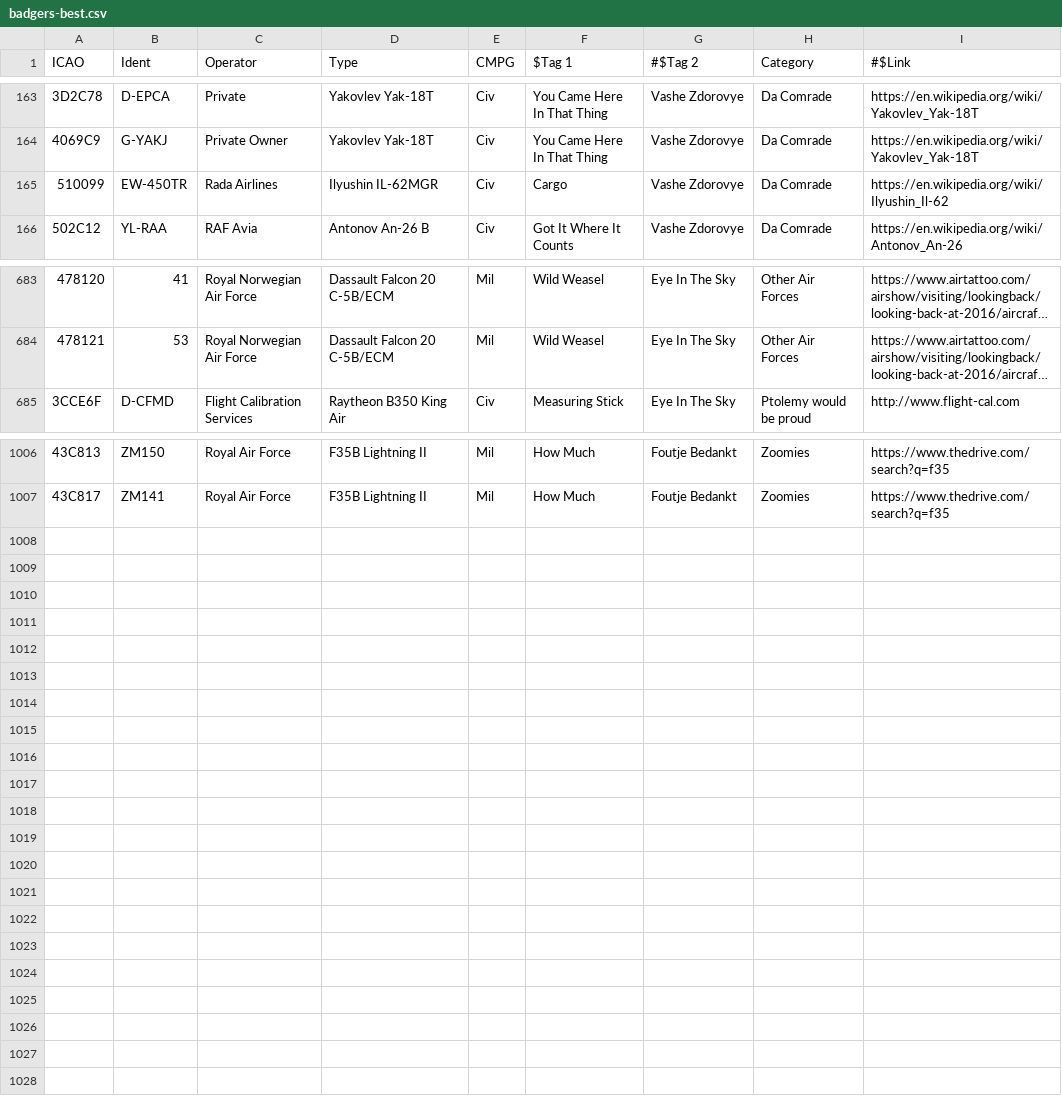
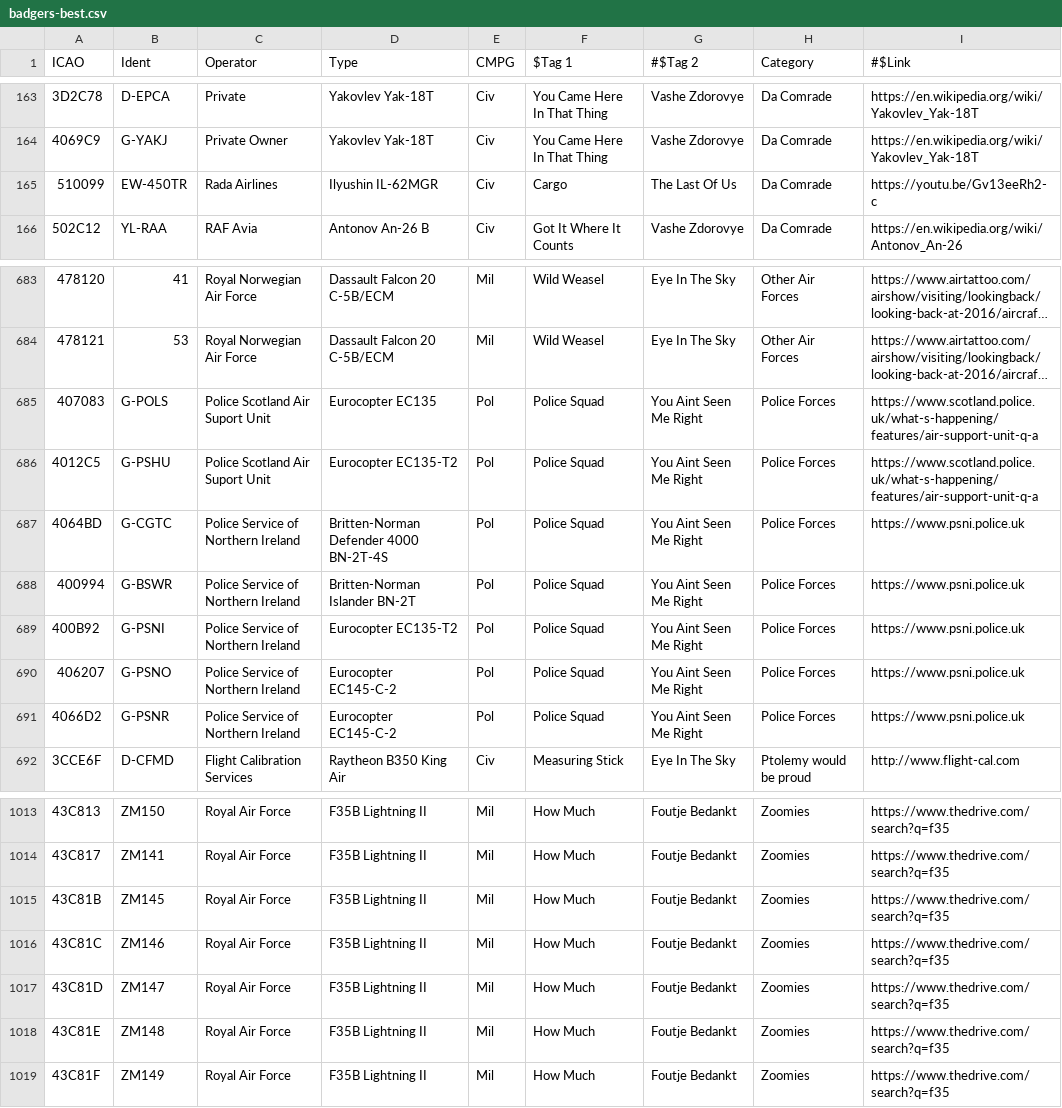
Before and after one commit to sdr-enthusiasts/plane-alert-db, a CSV file: badgers-best.csv, drawn as a sheet; only a part is shown, gaps mark what is left out; long unchanged cells end in …; the diff names each change by its address in the sheet, - before the commit and + after, or states it on an @@ line.

Commit message:
Added 726 Police Aircraft

```diff
--- a/badgers-best.csv
+++ b/badgers-best.csv
-G165 (#$Tag 2): Vashe Zdorovye
+G165 (#$Tag 2): The Last Of Us
-I165 (#$Link): https://en.wikipedia.org/wiki/Ilyushin_Il-62
+I165 (#$Link): https://youtu.be/Gv13eeRh2-c
+row 685: 407083 | G-POLS | Police Scotland Air Suport Unit | Eurocopter EC135 | Pol | Police Squad | You Aint Seen Me Right | Police Forces | https://www.scotland.police.uk/what-s-happening/features/air-support-unit-q-a
+row 686: 4012C5 | G-PSHU | Police Scotland Air Suport Unit | Eurocopter EC135-T2 | Pol | Police Squad | You Aint Seen Me Right | Police Forces | https://www.scotland.police.uk/what-s-happening/features/air-support-unit-q-a
+row 687: 4064BD | G-CGTC | Police Service of Northern Ireland | Britten-Norman Defender 4000 BN-2T-4S | Pol | Police Squad | You Aint Seen Me Right | Police Forces | https://www.psni.police.uk
+row 688: 400994 | G-BSWR | Police Service of Northern Ireland | Britten-Norman Islander BN-2T | Pol | Police Squad | You Aint Seen Me Right | Police Forces | https://www.psni.police.uk
+row 689: 400B92 | G-PSNI | Police Service of Northern Ireland | Eurocopter EC135-T2 | Pol | Police Squad | You Aint Seen Me Right | Police Forces | https://www.psni.police.uk
+row 690: 406207 | G-PSNO | Police Service of Northern Ireland | Eurocopter EC145-C-2 | Pol | Police Squad | You Aint Seen Me Right | Police Forces | https://www.psni.police.uk
+row 691: 4066D2 | G-PSNR | Police Service of Northern Ireland | Eurocopter EC145-C-2 | Pol | Police Squad | You Aint Seen Me Right | Police Forces | https://www.psni.police.uk
+row 1015: 43C81B | ZM145 | Royal Air Force | F35B Lightning II | Mil | How Much | Foutje Bedankt | Zoomies | https://www.thedrive.com/search?q=f35
+row 1016: 43C81C | ZM146 | Royal Air Force | F35B Lightning II | Mil | How Much | Foutje Bedankt | Zoomies | https://www.thedrive.com/search?q=f35
+row 1017: 43C81D | ZM147 | Royal Air Force | F35B Lightning II | Mil | How Much | Foutje Bedankt | Zoomies | https://www.thedrive.com/search?q=f35
+row 1018: 43C81E | ZM148 | Royal Air Force | F35B Lightning II | Mil | How Much | Foutje Bedankt | Zoomies | https://www.thedrive.com/search?q=f35
+row 1019: 43C81F | ZM149 | Royal Air Force | F35B Lightning II | Mil | How Much | Foutje Bedankt | Zoomies | https://www.thedrive.com/search?q=f35
```
Also changed, not shown: plane-alert-civ.csv, plane-alert-mil.csv, 2 other files.
